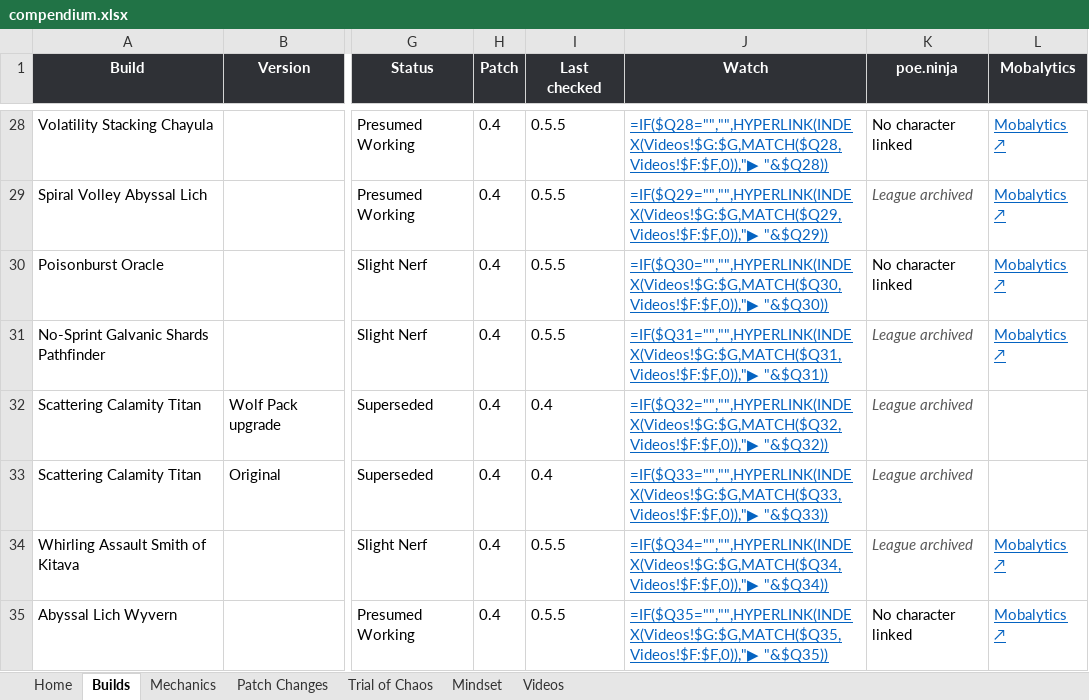
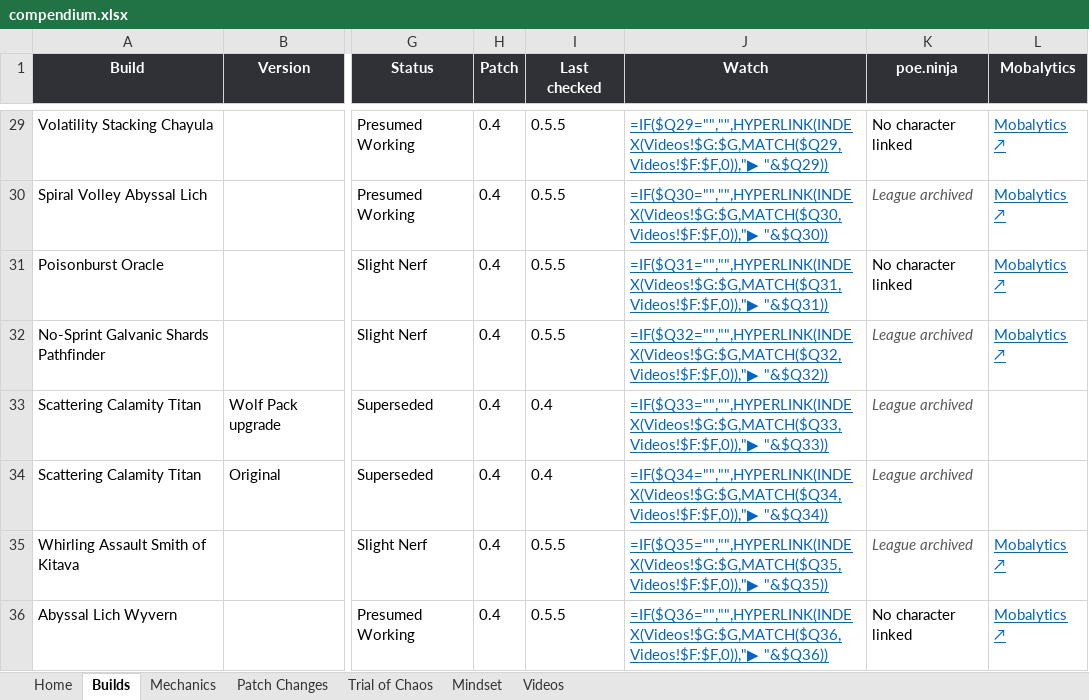
Before and after one commit to dizzyyoce/787codex, an Excel workbook: compendium.xlsx, sheet Builds, drawn as a sheet; only a part is shown, gaps mark what is left out; values as stored, in another font and other column widths than the file's, no borders; formulas without a stored value are shown as written; conditional formats and table styles not drawn; addresses are those after the commit; the diff covers the shown part only; the diff names each change by its address in the sheet, - before the commit and + after, or states it on an @@ line.

```diff
--- a/compendium.xlsx (sheet Builds)
+++ b/compendium.xlsx (sheet Builds)
-J29 (Watch): =IF($Q28="","",HYPERLINK(INDEX(Videos!$G:$G,MATCH($Q28,Videos!$F:$F,0)),"▶ "&$Q28))
+J29 (Watch): =IF($Q29="","",HYPERLINK(INDEX(Videos!$G:$G,MATCH($Q29,Videos!$F:$F,0)),"▶ "&$Q29))
-J30 (Watch): =IF($Q29="","",HYPERLINK(INDEX(Videos!$G:$G,MATCH($Q29,Videos!$F:$F,0)),"▶ "&$Q29))
+J30 (Watch): =IF($Q30="","",HYPERLINK(INDEX(Videos!$G:$G,MATCH($Q30,Videos!$F:$F,0)),"▶ "&$Q30))
-J31 (Watch): =IF($Q30="","",HYPERLINK(INDEX(Videos!$G:$G,MATCH($Q30,Videos!$F:$F,0)),"▶ "&$Q30))
+J31 (Watch): =IF($Q31="","",HYPERLINK(INDEX(Videos!$G:$G,MATCH($Q31,Videos!$F:$F,0)),"▶ "&$Q31))
-J32 (Watch): =IF($Q31="","",HYPERLINK(INDEX(Videos!$G:$G,MATCH($Q31,Videos!$F:$F,0)),"▶ "&$Q31))
+J32 (Watch): =IF($Q32="","",HYPERLINK(INDEX(Videos!$G:$G,MATCH($Q32,Videos!$F:$F,0)),"▶ "&$Q32))
-J33 (Watch): =IF($Q32="","",HYPERLINK(INDEX(Videos!$G:$G,MATCH($Q32,Videos!$F:$F,0)),"▶ "&$Q32))
+J33 (Watch): =IF($Q33="","",HYPERLINK(INDEX(Videos!$G:$G,MATCH($Q33,Videos!$F:$F,0)),"▶ "&$Q33))
-J34 (Watch): =IF($Q33="","",HYPERLINK(INDEX(Videos!$G:$G,MATCH($Q33,Videos!$F:$F,0)),"▶ "&$Q33))
+J34 (Watch): =IF($Q34="","",HYPERLINK(INDEX(Videos!$G:$G,MATCH($Q34,Videos!$F:$F,0)),"▶ "&$Q34))
-J35 (Watch): =IF($Q34="","",HYPERLINK(INDEX(Videos!$G:$G,MATCH($Q34,Videos!$F:$F,0)),"▶ "&$Q34))
+J35 (Watch): =IF($Q35="","",HYPERLINK(INDEX(Videos!$G:$G,MATCH($Q35,Videos!$F:$F,0)),"▶ "&$Q35))
-J36 (Watch): =IF($Q35="","",HYPERLINK(INDEX(Videos!$G:$G,MATCH($Q35,Videos!$F:$F,0)),"▶ "&$Q35))
+J36 (Watch): =IF($Q36="","",HYPERLINK(INDEX(Videos!$G:$G,MATCH($Q36,Videos!$F:$F,0)),"▶ "&$Q36))
```
Also changed, not shown: 1 added row and 26 edited cells elsewhere in this sheet, sheet Videos, sheet Mechanics.
